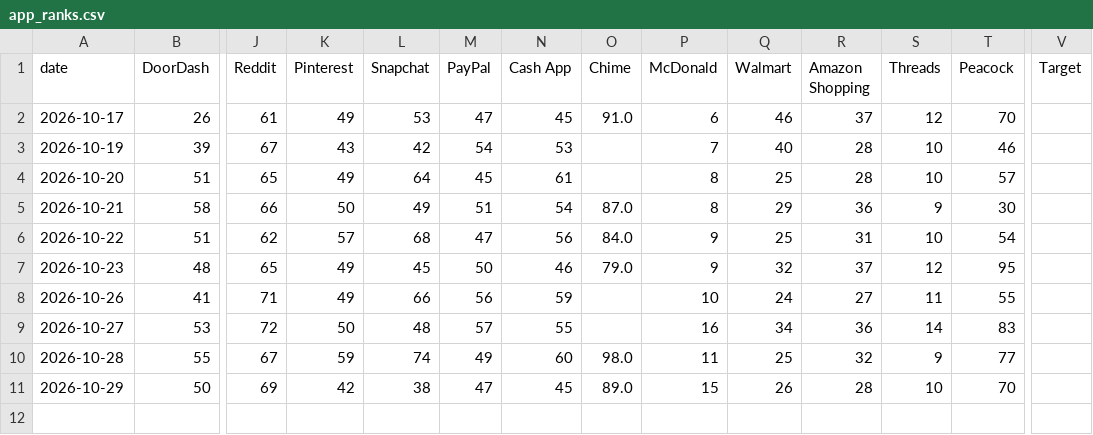
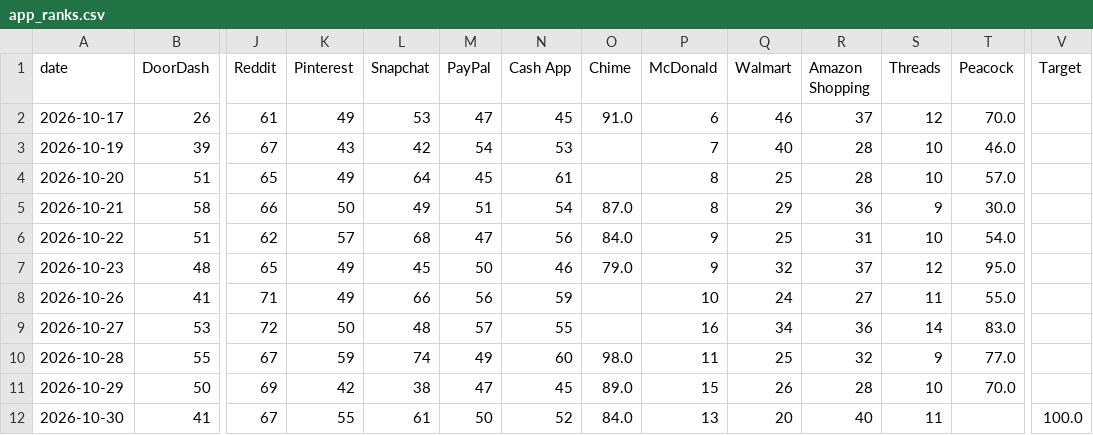
Before and after one commit to jarpteam-p28/Market-Opportunity-Scanner, a CSV file: data/history/app_ranks.csv, drawn as a sheet; only a part is shown, gaps mark what is left out; rows hold the shown columns only; the diff names each change by its address in the sheet, - before the commit and + after, or states it on an @@ line.

```diff
--- a/data/history/app_ranks.csv
+++ b/data/history/app_ranks.csv
-T2 (Peacock): 70
+T2 (Peacock): 70.0
-T3 (Peacock): 46
+T3 (Peacock): 46.0
-T4 (Peacock): 57
+T4 (Peacock): 57.0
-T5 (Peacock): 30
+T5 (Peacock): 30.0
-T6 (Peacock): 54
+T6 (Peacock): 54.0
-T7 (Peacock): 95
+T7 (Peacock): 95.0
-T8 (Peacock): 55
+T8 (Peacock): 55.0
-T9 (Peacock): 83
+T9 (Peacock): 83.0
-T10 (Peacock): 77
+T10 (Peacock): 77.0
-T11 (Peacock): 70
+T11 (Peacock): 70.0
+row 12: 2026-10-30 | 41 | 67 | 55 | 61 | 50 | 52 | 84.0 | 13 | 20 | 40 | 11 |  | 100.0
```
Also changed, not shown: data/history/crypto_mentions.csv, data/history/narratives_news.csv, 13 other files.
